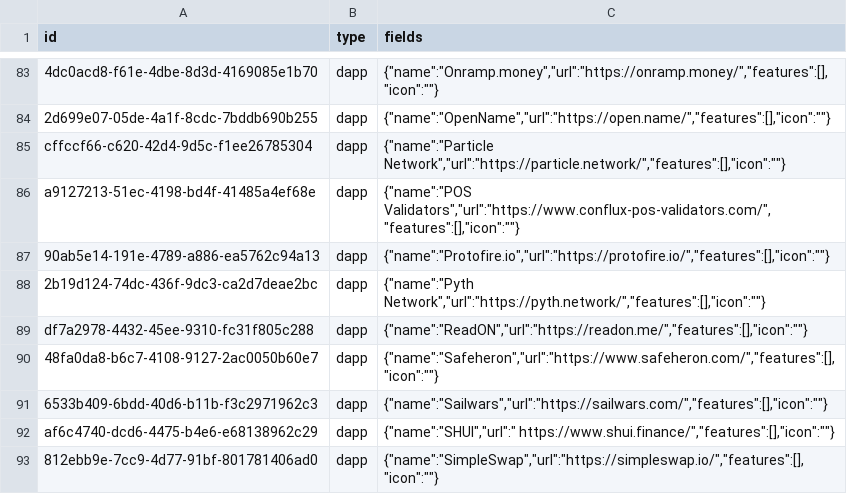
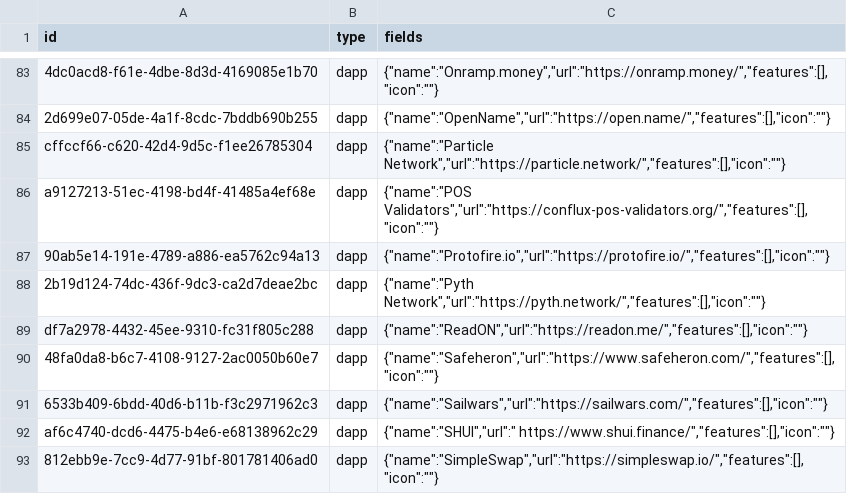
Before and after one commit to simulacrumb-glm/treegraph-graph, a CSV file: poc/nodes.csv, drawn as a sheet; only a part is shown, gaps mark what is left out; the diff names each change by its address in the sheet, - before the commit and + after, or states it on an @@ line.

```diff
--- a/poc/nodes.csv
+++ b/poc/nodes.csv
-C86 (fields): {"name":"POS Validators","url":"https://www.conflux-pos-validators.com/","features":[],"icon":""}
+C86 (fields): {"name":"POS Validators","url":"https://conflux-pos-validators.org/","features":[],"icon":""}
```
Also changed, not shown: 2 other files.
